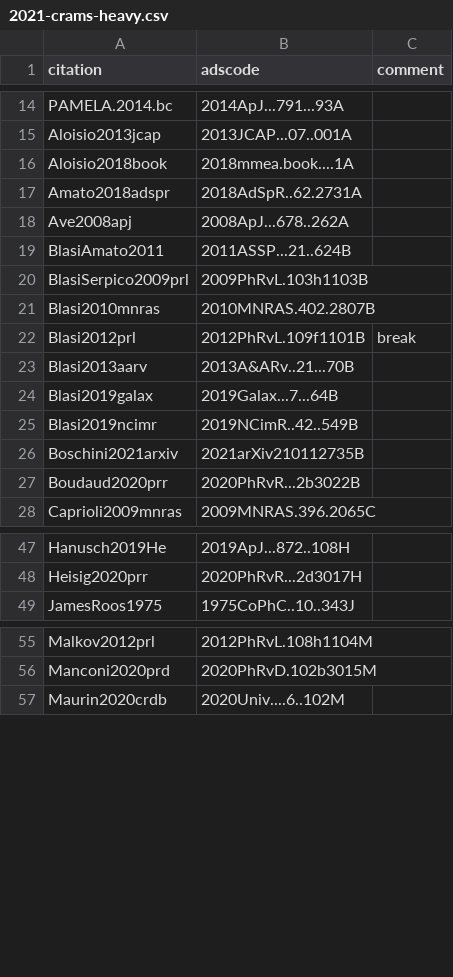
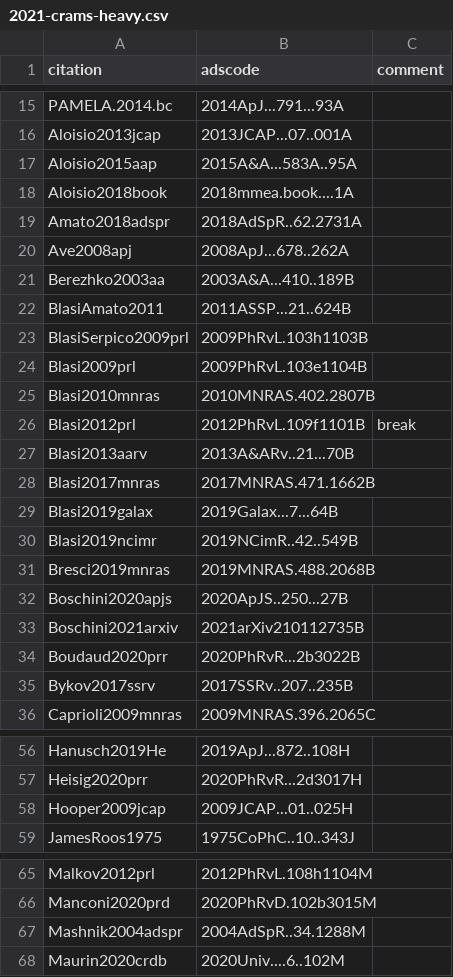
Before and after one commit to carmeloevoli/my-cool-bibs, a CSV file: 2021-crams-heavy.csv, drawn as a sheet; only a part is shown, gaps mark what is left out; the diff covers the shown part only.

```diff
--- a/2021-crams-heavy.csv
+++ b/2021-crams-heavy.csv
@@ -15,2 +16,3 @@ PAMELA.2014.bc,2014ApJ...791...93A,
 Aloisio2013jcap,2013JCAP...07..001A,
+Aloisio2015aap,2015A&A...583A..95A,
 Aloisio2018book,2018mmea.book....1A,
@@ -18,4 +20,6 @@ Amato2018adspr,2018AdSpR..62.2731A,
 Ave2008apj,2008ApJ...678..262A,
+Berezhko2003aa,2003A&A...410..189B,
 BlasiAmato2011,2011ASSP...21..624B,
 BlasiSerpico2009prl,2009PhRvL.103h1103B,
+Blasi2009prl,2009PhRvL.103e1104B,
 Blasi2010mnras,2010MNRAS.402.2807B,
@@ -23,6 +27,10 @@ Blasi2012prl,2012PhRvL.109f1101B,break
 Blasi2013aarv,2013A&ARv..21...70B,
+Blasi2017mnras,2017MNRAS.471.1662B,
 Blasi2019galax,2019Galax...7...64B,
 Blasi2019ncimr,2019NCimR..42..549B,
+Bresci2019mnras,2019MNRAS.488.2068B,
+Boschini2020apjs,2020ApJS..250...27B,
 Boschini2021arxiv,2021arXiv210112735B,
 Boudaud2020prr,2020PhRvR...2b3022B,
+Bykov2017ssrv,2017SSRv..207..235B,
 Caprioli2009mnras,2009MNRAS.396.2065C,
@@ -48,2 +57,3 @@ Hanusch2019He,2019ApJ...872..108H,
 Heisig2020prr,2020PhRvR...2d3017H,
+Hooper2009jcap,2009JCAP...01..025H,
 JamesRoos1975,1975CoPhC..10..343J,
@@ -56,2 +66,3 @@ Malkov2012prl,2012PhRvL.108h1104M,
 Manconi2020prd,2020PhRvD.102b3015M,
+Mashnik2004adspr,2004AdSpR..34.1288M,
 Maurin2020crdb,2020Univ....6..102M,
```
Also changed, not shown: 11 added rows elsewhere in this file.
